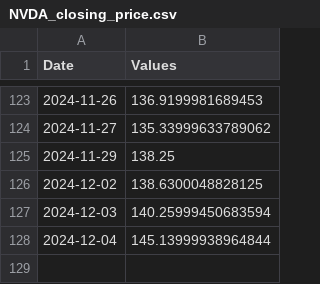
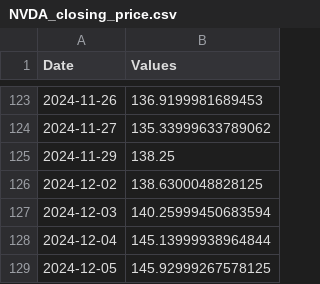
Before and after one commit to shah-deep/FinBot, a CSV file: data/csv/NVDA_closing_price.csv, drawn as a sheet; only a part is shown, gaps mark what is left out.

```diff
--- a/data/csv/NVDA_closing_price.csv
+++ b/data/csv/NVDA_closing_price.csv
@@ -128 +128,2 @@ Date,Values
 2024-12-04,145.13999938964844
+2024-12-05,145.92999267578125
```
Also changed, not shown: 6 other files.
